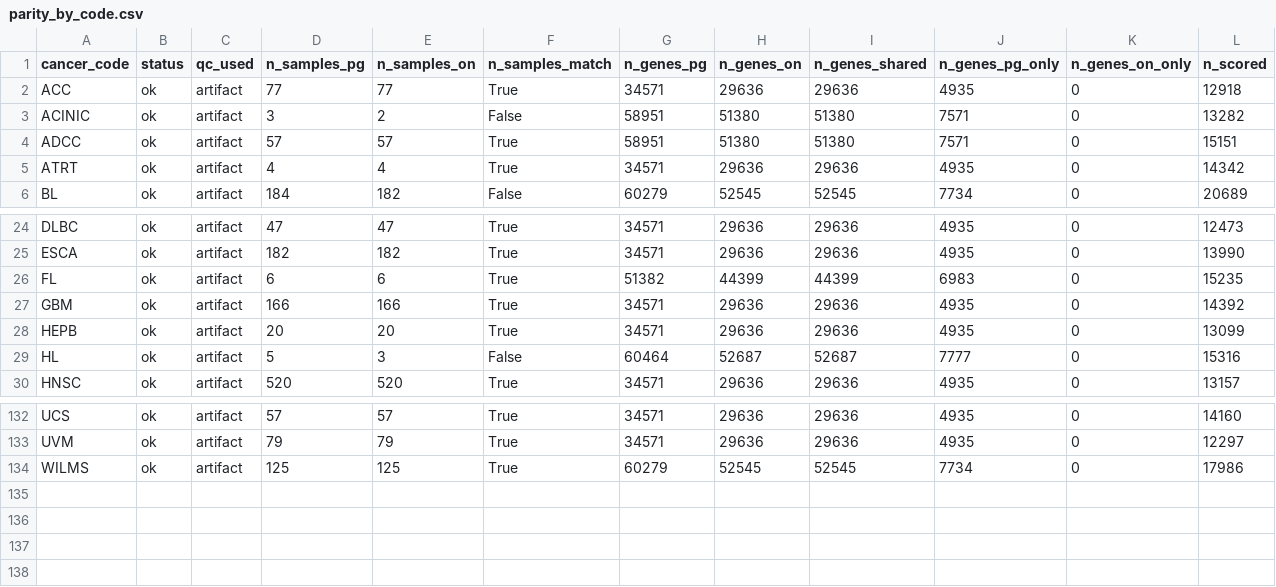
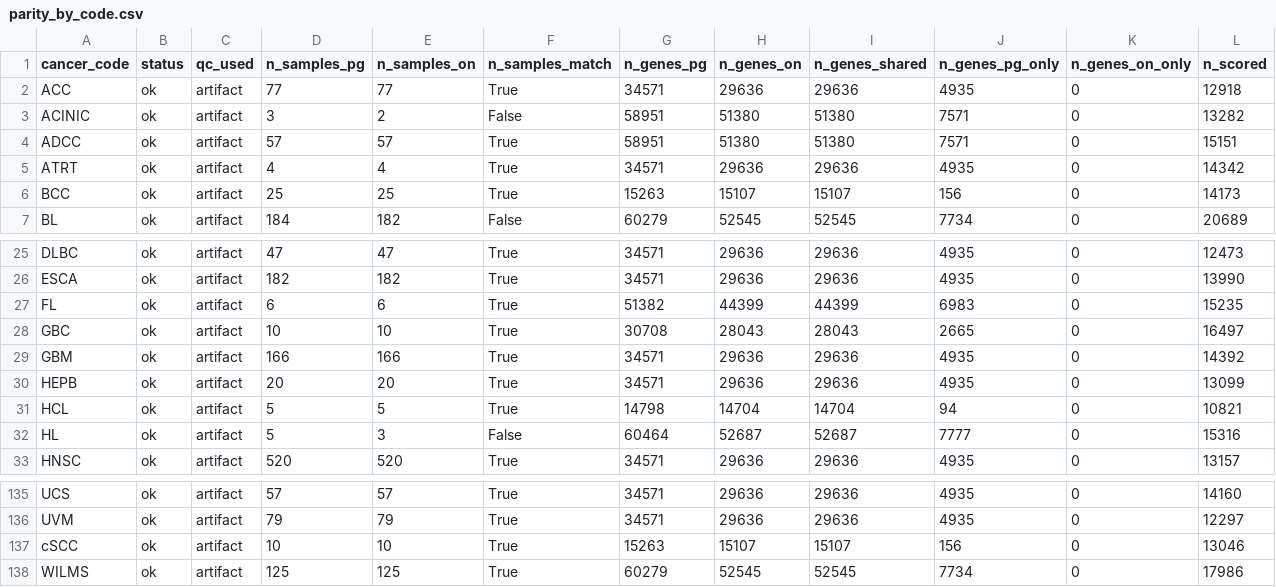
Before and after one commit to pirl-unc/pirlygenes, a CSV file: analyses/outputs/reference_expression_parity/parity_by_code.csv, drawn as a sheet; only a part is shown, gaps mark what is left out; rows hold the shown columns only; the diff names each change by its address in the sheet, - before the commit and + after, or states it on an @@ line.

Commit message:
Synchronize reference expectations with oncoref 1.8.178

```diff
--- a/analyses/outputs/reference_expression_parity/parity_by_code.csv
+++ b/analyses/outputs/reference_expression_parity/parity_by_code.csv
+row 6: BCC | ok | artifact | 25 | 25 | True | 15263 | 15107 | 15107 | 156 | 0 | 14173
+row 28: GBC | ok | artifact | 10 | 10 | True | 30708 | 28043 | 28043 | 2665 | 0 | 16497
+row 31: HCL | ok | artifact | 5 | 5 | True | 14798 | 14704 | 14704 | 94 | 0 | 10821
+row 137: cSCC | ok | artifact | 10 | 10 | True | 15263 | 15107 | 15107 | 156 | 0 | 13046
```
Also changed, not shown: docs/reference-expression-delegation-557.csv, 4 other files.
